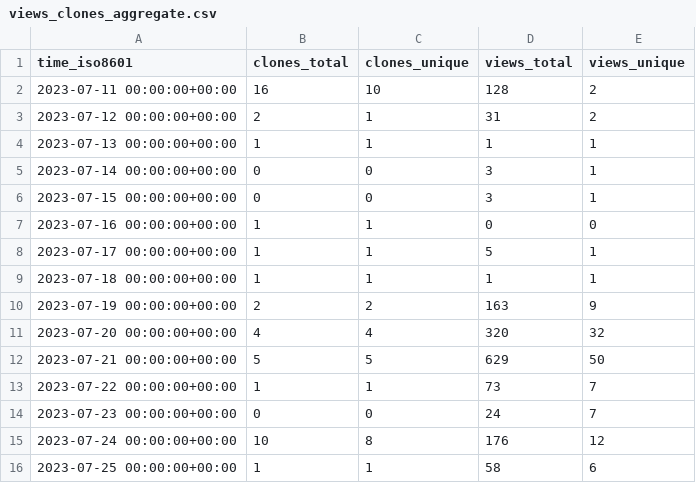
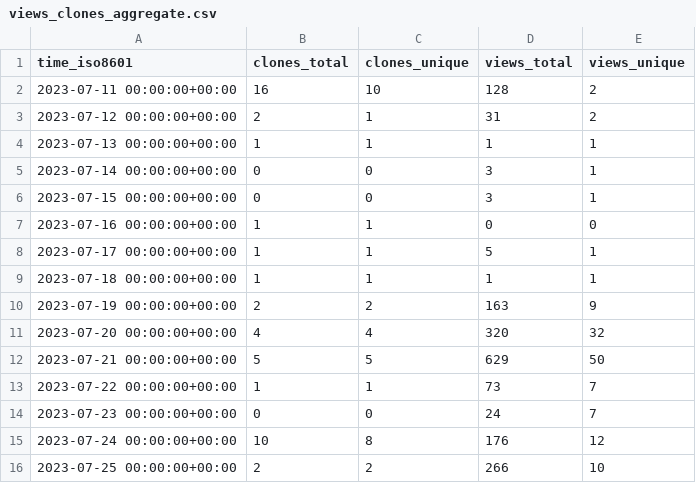
Before and after one commit to George-R-Heath/NanoLocz, a CSV file: George-R-Heath/NanoLocz/ghrs-data/views_clones_aggregate.csv, drawn as a sheet.

```diff
--- a/George-R-Heath/NanoLocz/ghrs-data/views_clones_aggregate.csv
+++ b/George-R-Heath/NanoLocz/ghrs-data/views_clones_aggregate.csv
@@ -15,2 +15,2 @@ time_iso8601,clones_total,clones_unique,views_total,views_unique
 2023-07-24 00:00:00+00:00,10,8,176,12
-2023-07-25 00:00:00+00:00,1,1,58,6
+2023-07-25 00:00:00+00:00,2,2,266,10
```
Also changed, not shown: 1 other file.
